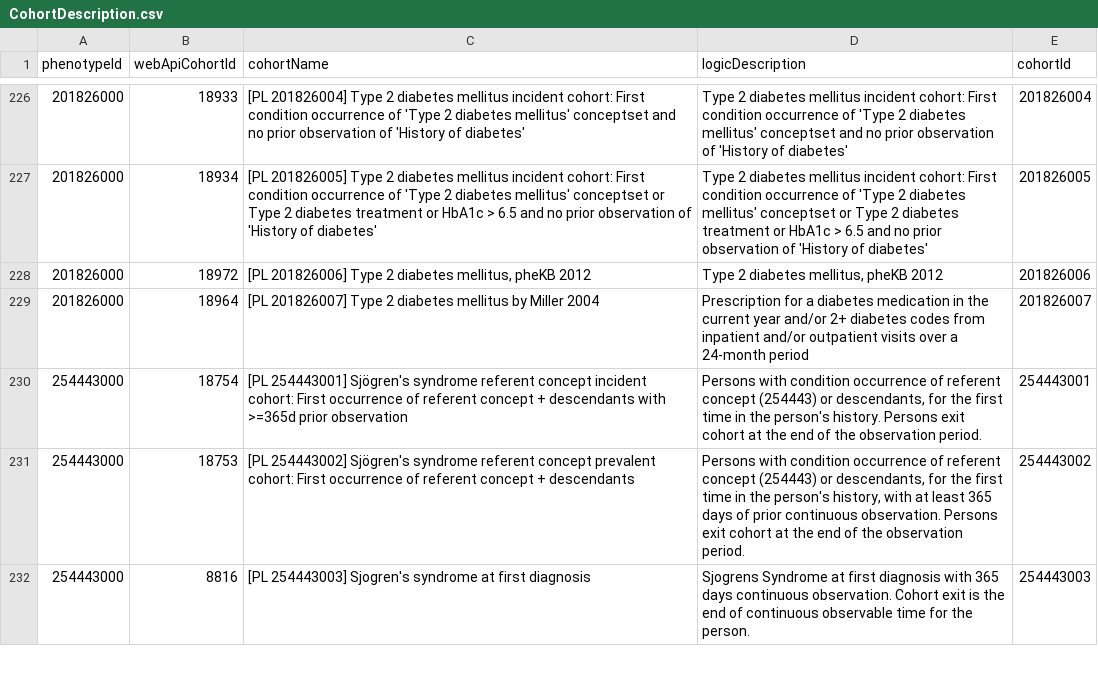
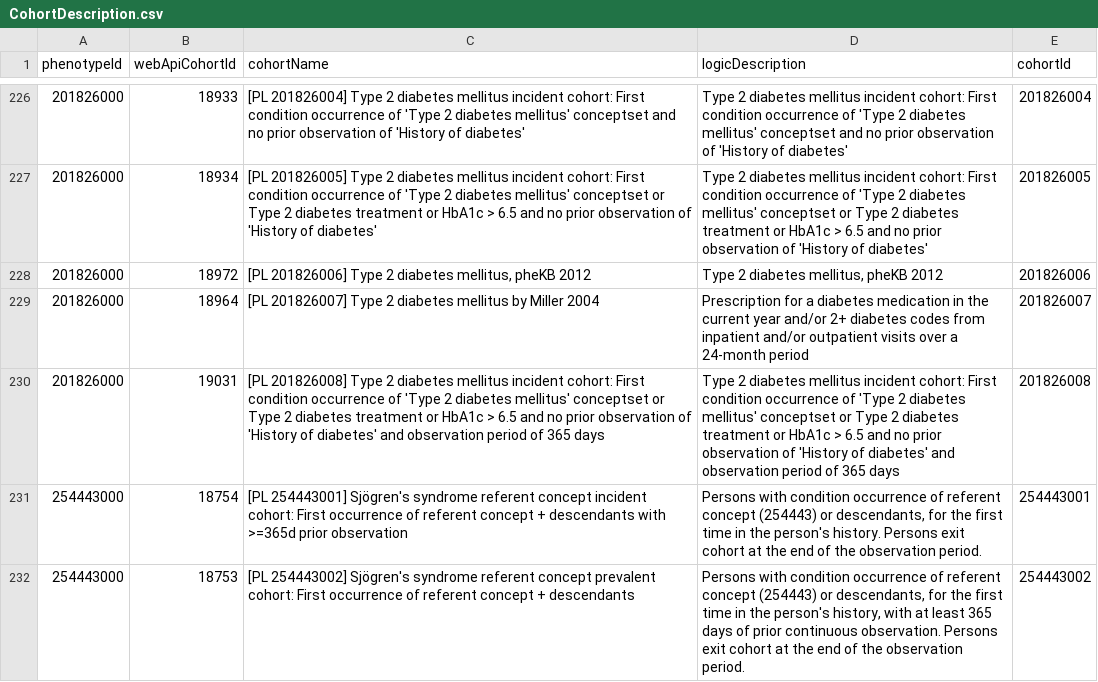
Before and after one commit to OHDSI/PhenotypeLibrary, a CSV file: extras/CohortDescription.csv, drawn as a sheet; only a part is shown, gaps mark what is left out; the shorter side is filled out with more unchanged rows; the diff names each change by its address in the sheet, - before the commit and + after, or states it on an @@ line.

```diff
--- a/extras/CohortDescription.csv
+++ b/extras/CohortDescription.csv
+row 230: 201826000 | 19031 | [PL 201826008] Type 2 diabetes mellitus incident cohort: First condition occurrence of 'Type 2 diabetes mellitus' conceptset or Type 2 diabetes treatment or HbA1c > 6.5 and no prior observation of 'History of diabetes' and observation period of 365 days | Type 2 diabetes mellitus incident cohort: First condition occurrence of 'Type 2 diabetes mellitus' conceptset or Type 2 diabetes treatment or HbA1c > 6.5 and no prior observation of 'History of diabetes' and observation period of 365 days | 201826008
```
Also changed, not shown: extras/NewCohorts.csv.
